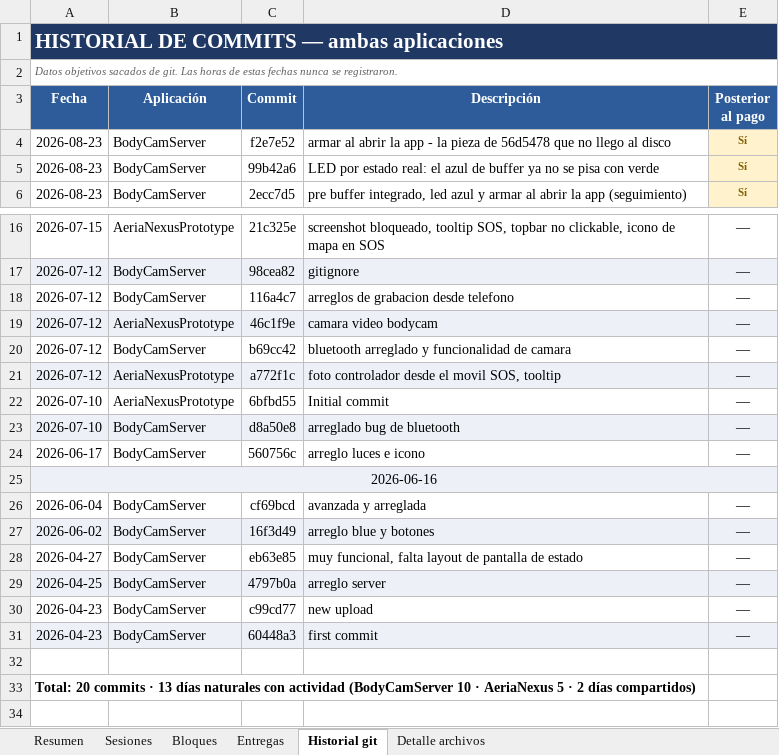
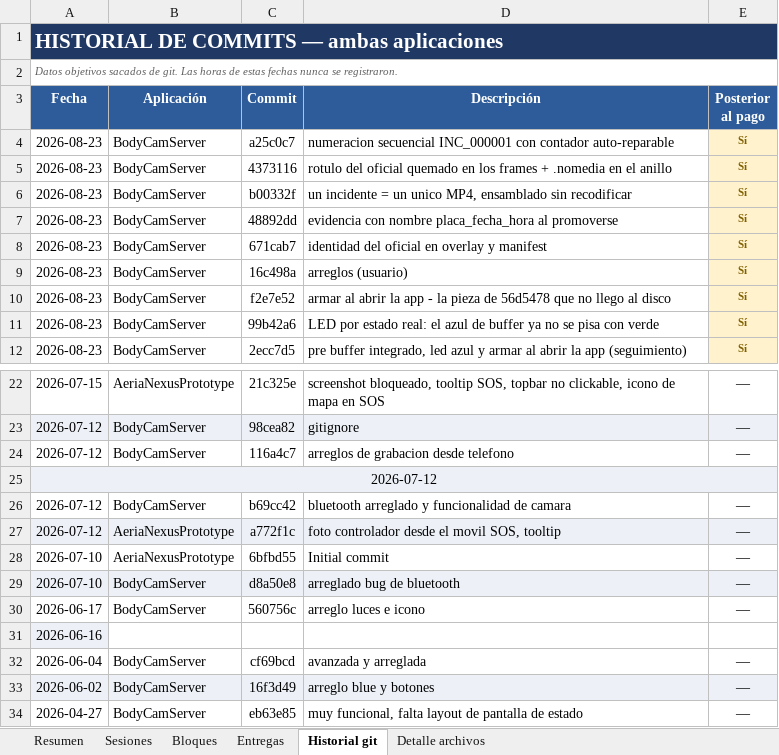
Before and after one commit to alestar328/BodyCamServer, an Excel workbook: SEGUIMIENTO.xlsx, sheet Historial git, drawn as a sheet; only a part is shown, gaps mark what is left out; the shorter side is filled out with more unchanged rows; values as stored, in another font and other column widths than the file's, no borders; removed rows and columns are numbered as before the commit, all else as after; the diff names each change by its address in the sheet, - before the commit and + after, or states it on an @@ line.

Commit message:
cifrado y hashing, arreglo vista

```diff
--- a/SEGUIMIENTO.xlsx (sheet Historial git)
+++ b/SEGUIMIENTO.xlsx (sheet Historial git)
+row 4: 2026-08-23 | BodyCamServer | a25c0c7 | numeracion secuencial INC_000001 con contador auto-reparable | Sí
+row 5: 2026-08-23 | BodyCamServer | 4373116 | rotulo del oficial quemado en los frames + .nomedia en el anillo | Sí
+row 6: 2026-08-23 | BodyCamServer | b00332f | un incidente = un unico MP4, ensamblado sin recodificar | Sí
+row 7: 2026-08-23 | BodyCamServer | 48892dd | evidencia con nombre placa_fecha_hora al promoverse | Sí
+row 8: 2026-08-23 | BodyCamServer | 671cab7 | identidad del oficial en overlay y manifest | Sí
+row 9: 2026-08-23 | BodyCamServer | 16c498a | arreglos (usuario) | Sí
-row 19: 2026-07-12 | AeriaNexusPrototype | 46c1f9e | camara video bodycam | —
+row 25: 2026-07-12
-A25:E25 merged
-B31:E31 fill: #EDF1F7
+B31:E31 fill: none
```
Also changed, not shown: sheet Sesiones, sheet Bloques, sheet Resumen, 9 other files.
